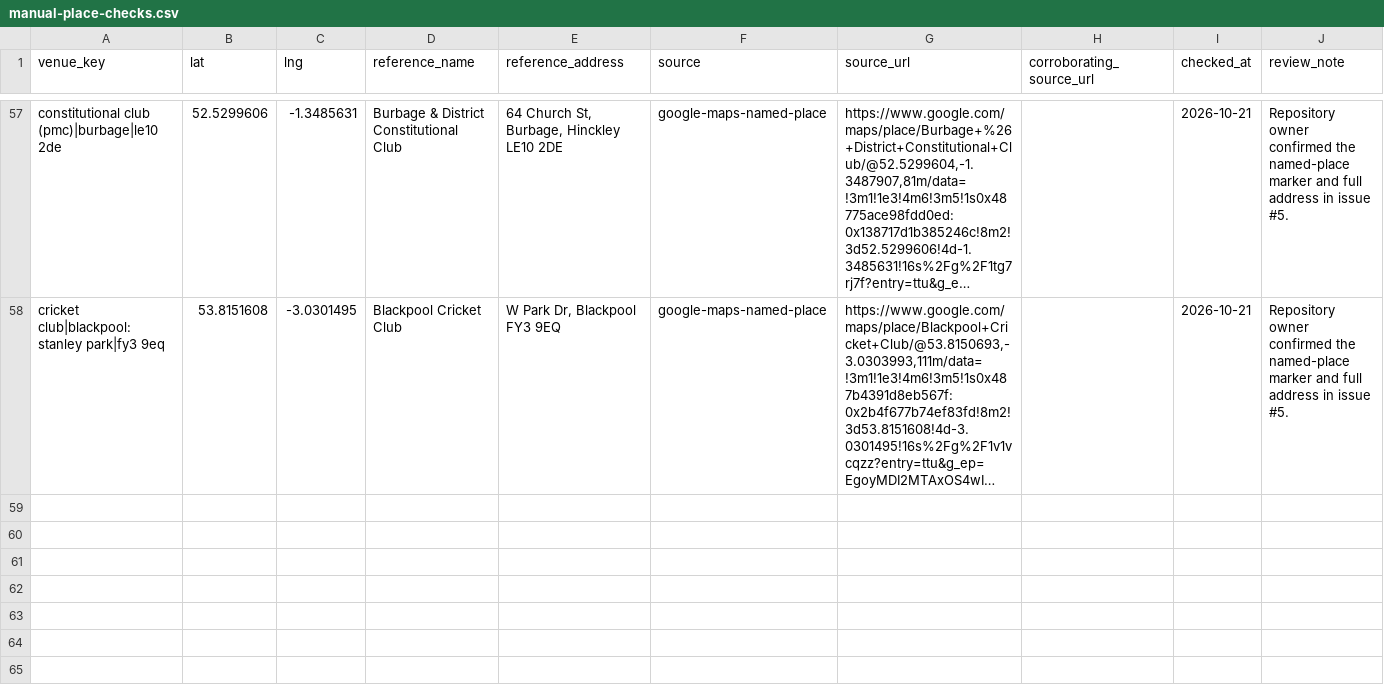
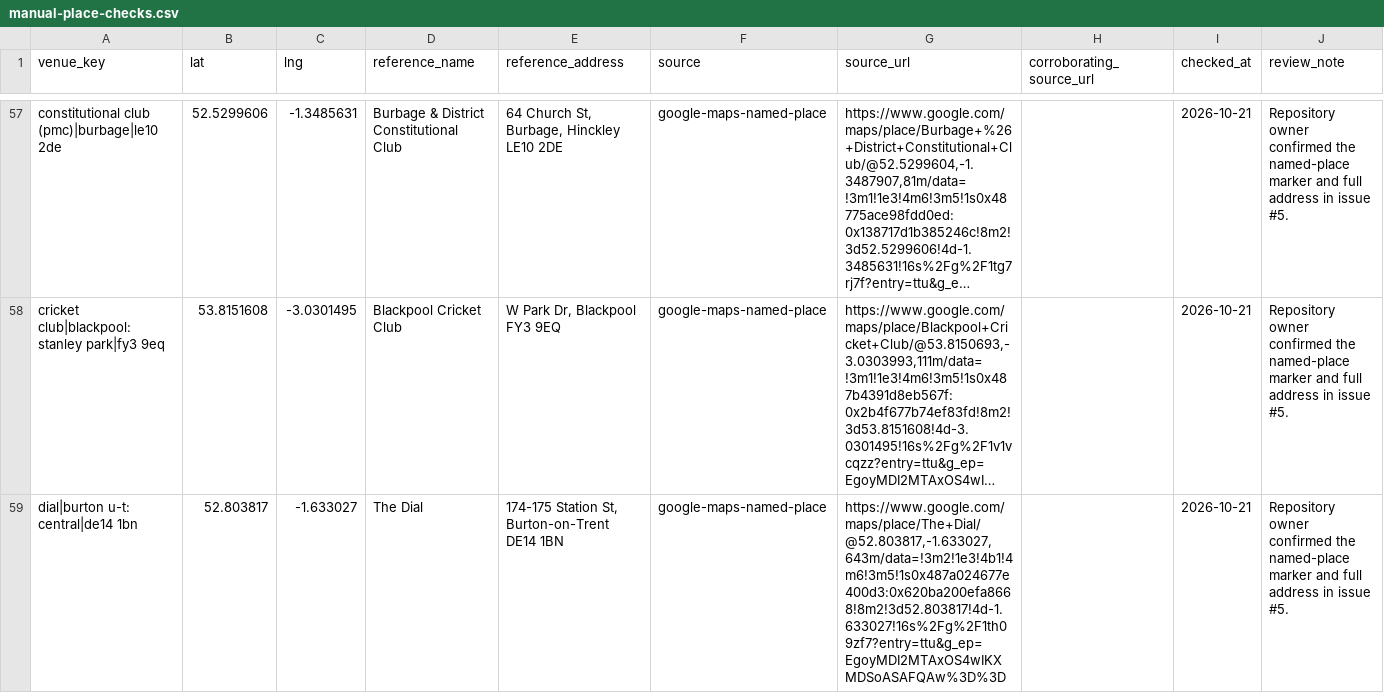
Before and after one commit to bristolbagpiper/BassBeerMap, a CSV file: audit/manual-place-checks.csv, drawn as a sheet; only a part is shown, gaps mark what is left out; long unchanged cells end in …; the diff names each change by its address in the sheet, - before the commit and + after, or states it on an @@ line.

```diff
--- a/audit/manual-place-checks.csv
+++ b/audit/manual-place-checks.csv
+row 59: dial|burton u-t: central|de14 1bn | 52.803817 | -1.633027 | The Dial | 174-175 Station St, Burton-on-Trent DE14 1BN | google-maps-named-place | https://www.google.com/maps/place/The+Dial/@52.803817,-1.633027,643m/data=!3m2!1e3!4b1!4m6!3m5!1s0x487a024677e400d3:0x620ba200efa8668!8m2!3d52.803817!4d-1.633027!16s%2Fg%2F1th09zf7?entry=ttu&g_ep=EgoyMDI2MTAxOS4wIKXMDSoASAFQAw%3D%3D |  | 2026-10-21 | Repository owner confirmed the named-place marker and full address in issue #5.
```
Also changed, not shown: 6 other files.
